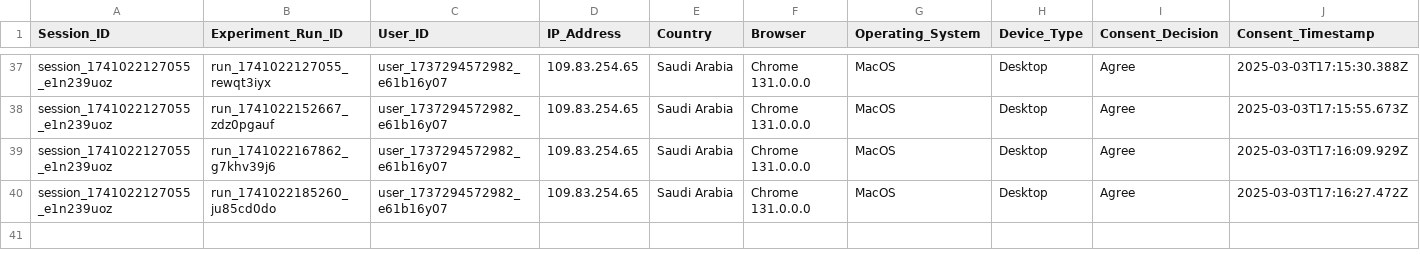
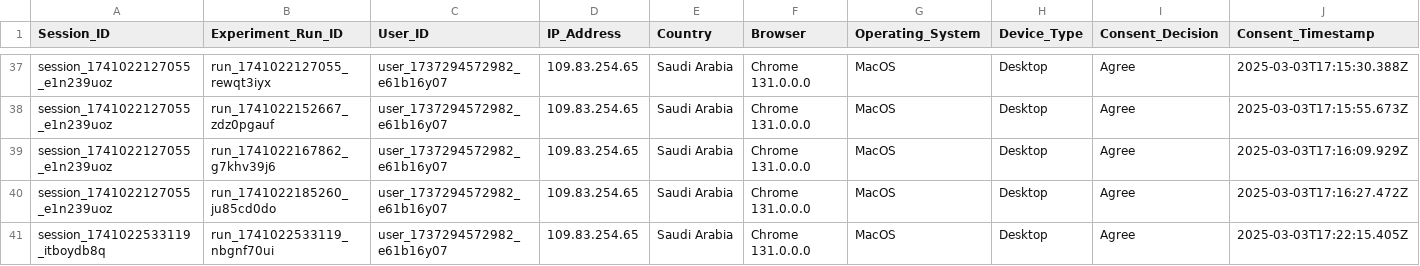
Before and after one commit to MARAM701/tracking-server, a CSV file: data/user_decisions.csv, drawn as a sheet; only a part is shown, gaps mark what is left out; rows hold the shown columns only; the diff names each change by its address in the sheet, - before the commit and + after, or states it on an @@ line.

Commit message:
Update tracking data

```diff
--- a/data/user_decisions.csv
+++ b/data/user_decisions.csv
+row 41: session_1741022533119_itboydb8q | run_1741022533119_nbgnf70ui | user_1737294572982_e61b16y07 | 109.83.254.65 | Saudi Arabia | Chrome 131.0.0.0 | MacOS | Desktop | Agree | 2025-03-03T17:22:15.405Z
```
